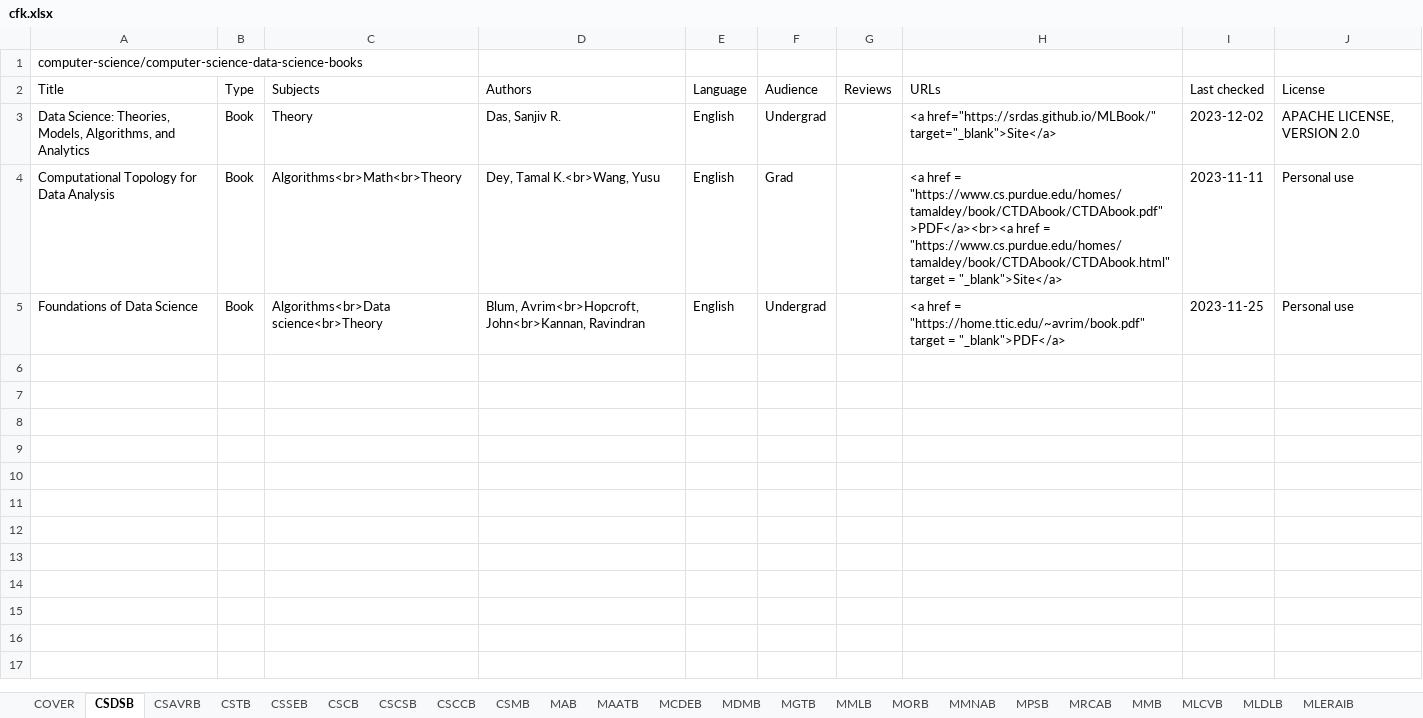
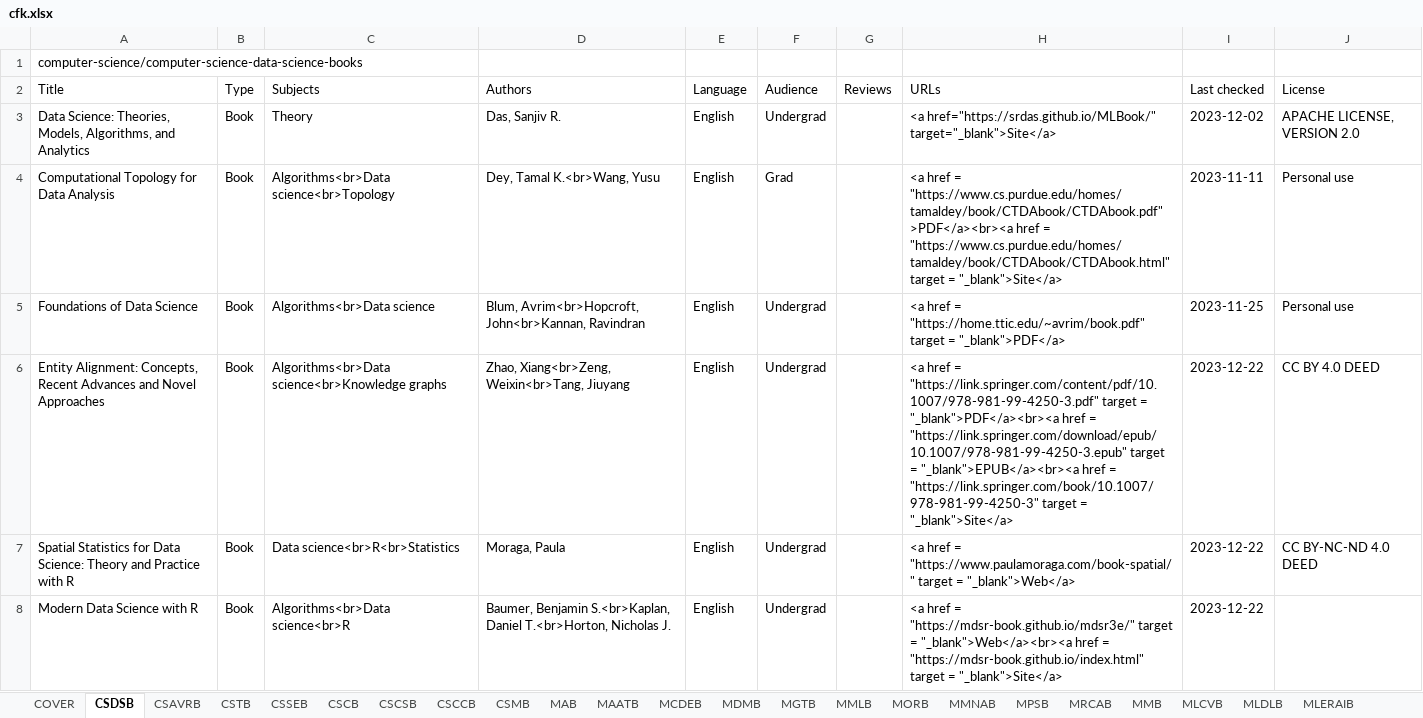
Before and after one commit to CFKNow/cfknow.github.io, an Excel workbook: utilities/cfk.xlsx, sheet CSDSB, drawn as a sheet; values as stored, in another font and other column widths than the file's, no borders; the diff names each change by its address in the sheet, - before the commit and + after, or states it on an @@ line.

```diff
--- a/utilities/cfk.xlsx (sheet CSDSB)
+++ b/utilities/cfk.xlsx (sheet CSDSB)
-C4 (Subjects): Algorithms<br>Math<br>Theory
+C4 (Subjects): Algorithms<br>Data science<br>Topology
-C5 (Subjects): Algorithms<br>Data science<br>Theory
+C5 (Subjects): Algorithms<br>Data science
+row 6: Entity Alignment: Concepts, Recent Advances and Novel Approaches | Book | Algorithms<br>Data science<br>Knowledge graphs | Zhao, Xiang<br>Zeng, Weixin<br>Tang, Jiuyang | English | Undergrad |  | <a href = "https://link.springer.com/content/pdf/10.1007/978-981-99-4250-3.pdf" target = "_blank">PDF</a><br><a href = "https://link.springer.com/download/epub/10.1007/978-981-99-4250-3.epub" target = "_blank">EPUB</a><br><a href = "https://link.springer.com/book/10.1007/978-981-99-4250-3" target = "_blank">Site</a> | 2023-12-22 | CC BY 4.0 DEED
+row 7: Spatial Statistics for Data Science: Theory and Practice with R | Book | Data science<br>R<br>Statistics | Moraga, Paula | English | Undergrad |  | <a href = "https://www.paulamoraga.com/book-spatial/" target = "_blank">Web</a> | 2023-12-22 | CC BY-NC-ND 4.0 DEED
+row 8: Modern Data Science with R | Book | Algorithms<br>Data science<br>R | Baumer, Benjamin S.<br>Kaplan, Daniel T.<br>Horton, Nicholas J. | English | Undergrad |  | <a href = "https://mdsr-book.github.io/mdsr3e/" target = "_blank">Web</a><br><a href = "https://mdsr-book.github.io/index.html" target = "_blank">Site</a> | 2023-12-22
```
Also changed, not shown: sheet MLFMLB, sheet MLPMLB, sheet CSTB, sheet MMLB, sheet MLDLB, sheet MAB, 9 more sheets, 57 other files.
